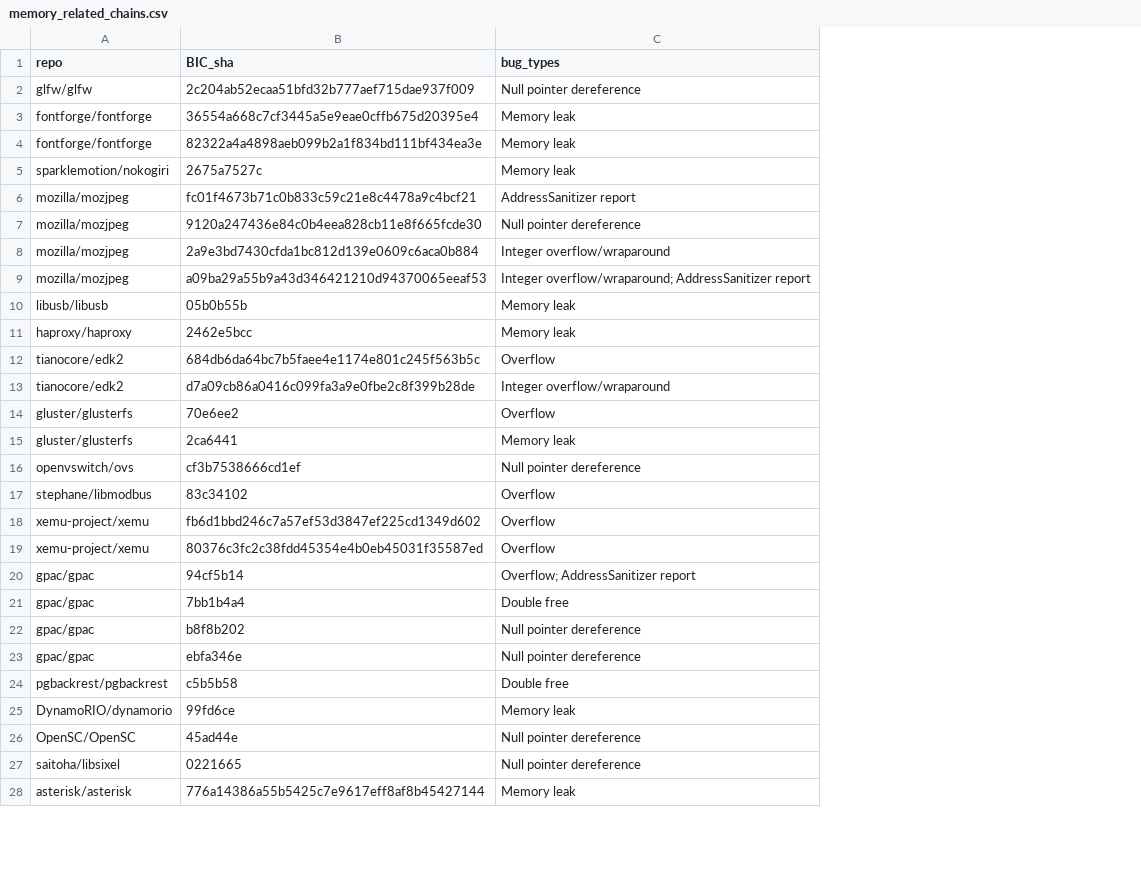
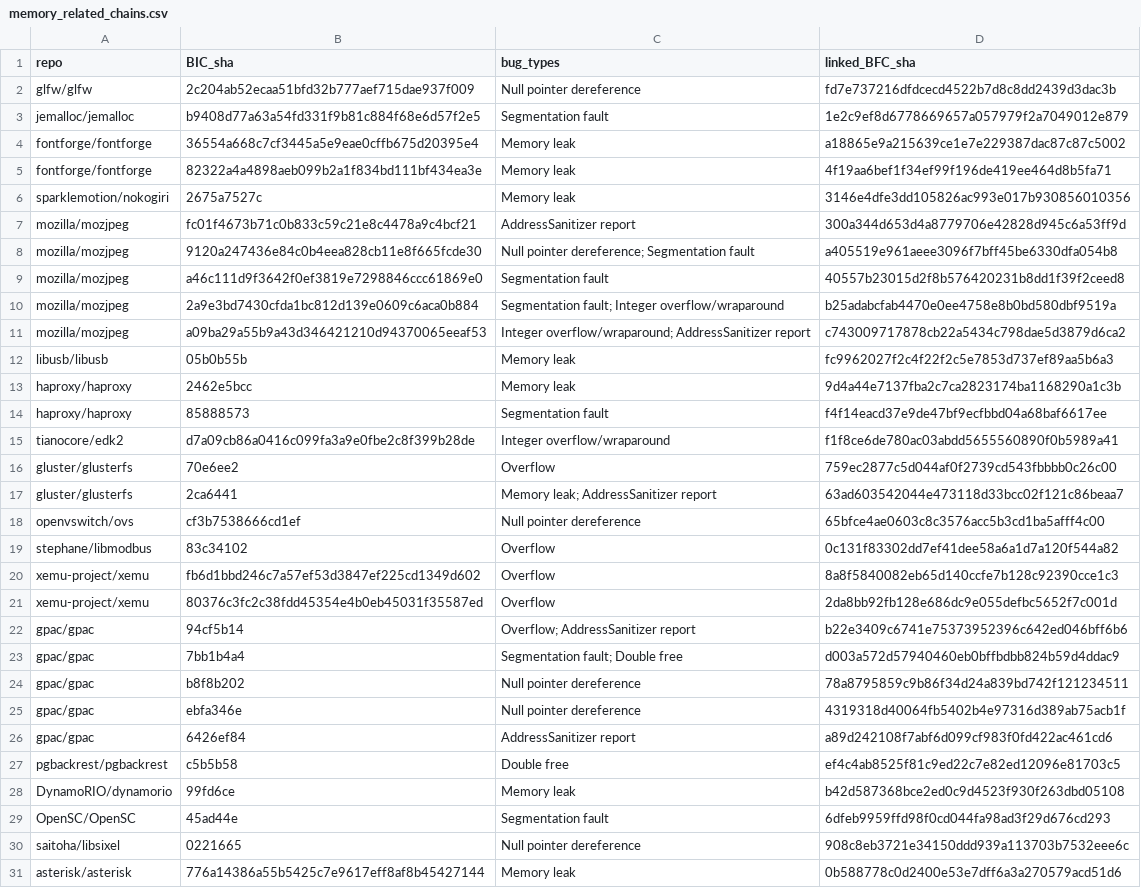
Before and after one commit to Francesca0901/search_regression_commits, a CSV file: memory_related_chains.csv, drawn as a sheet; only a part is shown; removed rows and columns are numbered as before the commit, all else as after; the diff covers the shown part only; the diff names each change by its address in the sheet, - before the commit and + after, or states it on an @@ line.

```diff
--- a/memory_related_chains.csv
+++ b/memory_related_chains.csv
+column D (linked_BFC_sha), row 2: fd7e737216dfdcecd4522b7d8c8dd2439d3dac3b; rows 4-8: a18865e9a215639ce1e7e229387dac87c87c5002 | 4f19aa6bef1f34ef99f196de419ee464d8b5fa71 | 3146e4dfe3dd105826ac993e017b930856010356 | 300a344d653d4a8779706e42828d945c6a53ff9d | a405519e961aeee3096f7bff45be6330dfa054b8; rows 10-13: b25adabcfab4470e0ee4758e8b0bd580dbf9519a | c743009717878cb22a5434c798dae5d3879d6ca2 | fc9962027f2c4f22f2c5e7853d737ef89aa5b6a3 | 9d4a44e7137fba2c7ca2823174ba1168290a1c3b; rows 15-25: f1f8ce6de780ac03abdd5655560890f0b5989a41 | 759ec2877c5d044af0f2739cd543fbbbb0c26c00 | 63ad603542044e473118d33bcc02f121c86beaa7 | 65bfce4ae0603c8c3576acc5b3cd1ba5afff4c00 | 0c131f83302dd7ef41dee58a6a1d7a120f544a82 | 8a8f5840082eb65d140ccfe7b128c92390cce1c3 | 2da8bb92fb128e686dc9e055defbc5652f7c001d | b22e3409c6741e75373952396c642ed046bff6b6 | d003a572d57940460eb0bffbdbb824b59d4ddac9 | 78a8795859c9b86f34d24a839bd742f121234511 | 4319318d40064fb5402b4e97316d389ab75acb1f; rows 27-31: ef4c4ab8525f81c9ed22c7e82ed12096e81703c5 | b42d587368bce2ed0c9d4523f930f263dbd05108 | 6dfeb9959ffd98f0cd044fa98ad3f29d676cd293 | 908c8eb3721e34150ddd939a113703b7532eee6c | 0b588778c0d2400e53e7dff6a3a270579acd51d6
+row 3: jemalloc/jemalloc | b9408d77a63a54fd331f9b81c884f68e6d57f2e5 | Segmentation fault | 1e2c9ef8d6778669657a057979f2a7049012e879
-C8 (bug_types): Null pointer dereference
+C8 (bug_types): Null pointer dereference; Segmentation fault
+row 9: mozilla/mozjpeg | a46c111d9f3642f0ef3819e7298846ccc61869e0 | Segmentation fault | 40557b23015d2f8b576420231b8dd1f39f2ceed8
-C10 (bug_types): Integer overflow/wraparound
+C10 (bug_types): Segmentation fault; Integer overflow/wraparound
-row 12: tianocore/edk2 | 684db6da64bc7b5faee4e1174e801c245f563b5c | Overflow
+row 14: haproxy/haproxy | 85888573 | Segmentation fault | f4f14eacd37e9de47bf9ecfbbd04a68baf6617ee
-C17 (bug_types): Memory leak
+C17 (bug_types): Memory leak; AddressSanitizer report
-C23 (bug_types): Double free
+C23 (bug_types): Segmentation fault; Double free
+row 26: gpac/gpac | 6426ef84 | AddressSanitizer report | a89d242108f7abf6d099cf983f0fd422ac461cd6
-C29 (bug_types): Null pointer dereference
+C29 (bug_types): Segmentation fault
```
Also changed, not shown: 17 added rows and 3 edited cells elsewhere in this file, projects.csv, 10 other files.
